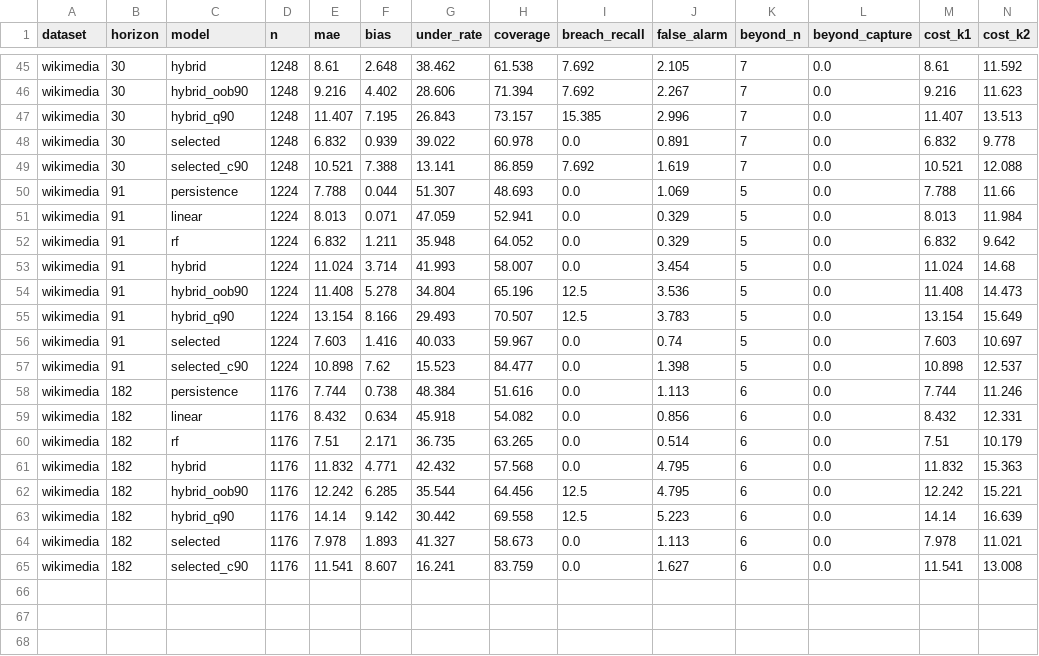
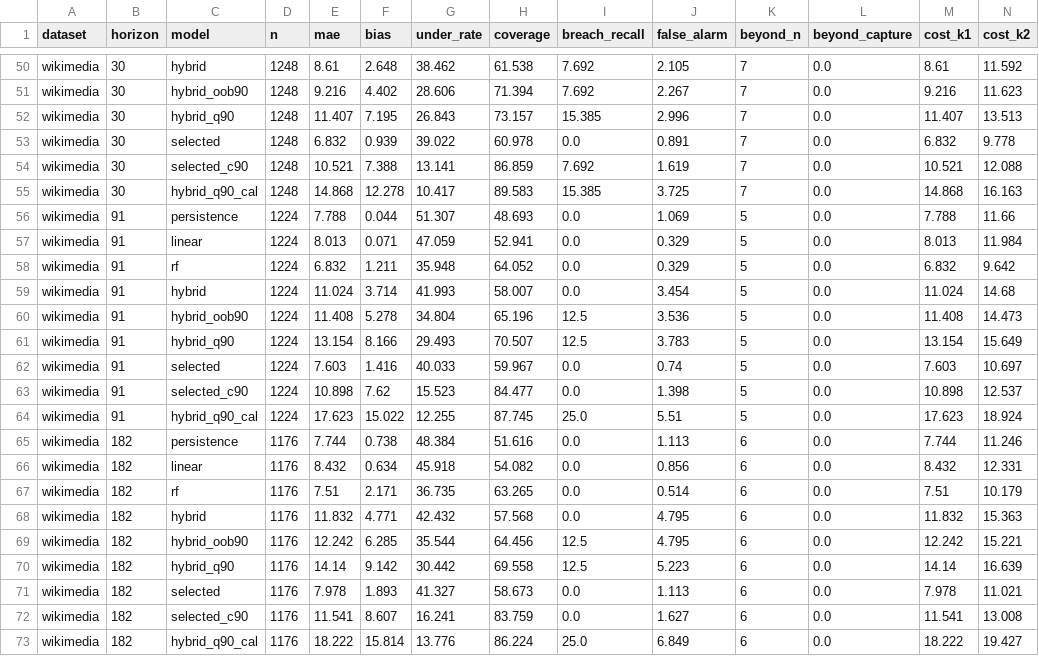
Before and after one commit to pranyth/proactive-finops-agentic, a CSV file: research/results/metrics_by_horizon.csv, drawn as a sheet; only a part is shown, gaps mark what is left out; rows hold the shown columns only; the diff covers the shown part only; the diff names each change by its address in the sheet, - before the commit and + after, or states it on an @@ line.

```diff
--- a/research/results/metrics_by_horizon.csv
+++ b/research/results/metrics_by_horizon.csv
+row 55: wikimedia | 30 | hybrid_q90_cal | 1248 | 14.868 | 12.278 | 10.417 | 89.583 | 15.385 | 3.725 | 7 | 0.0 | 14.868 | 16.163
+row 64: wikimedia | 91 | hybrid_q90_cal | 1224 | 17.623 | 15.022 | 12.255 | 87.745 | 25.0 | 5.51 | 5 | 0.0 | 17.623 | 18.924
+row 73: wikimedia | 182 | hybrid_q90_cal | 1176 | 18.222 | 15.814 | 13.776 | 86.224 | 25.0 | 6.849 | 6 | 0.0 | 18.222 | 19.427
```
Also changed, not shown: 5 added rows elsewhere in this file, research/results/metrics_by_regime.csv, 7 other files.
